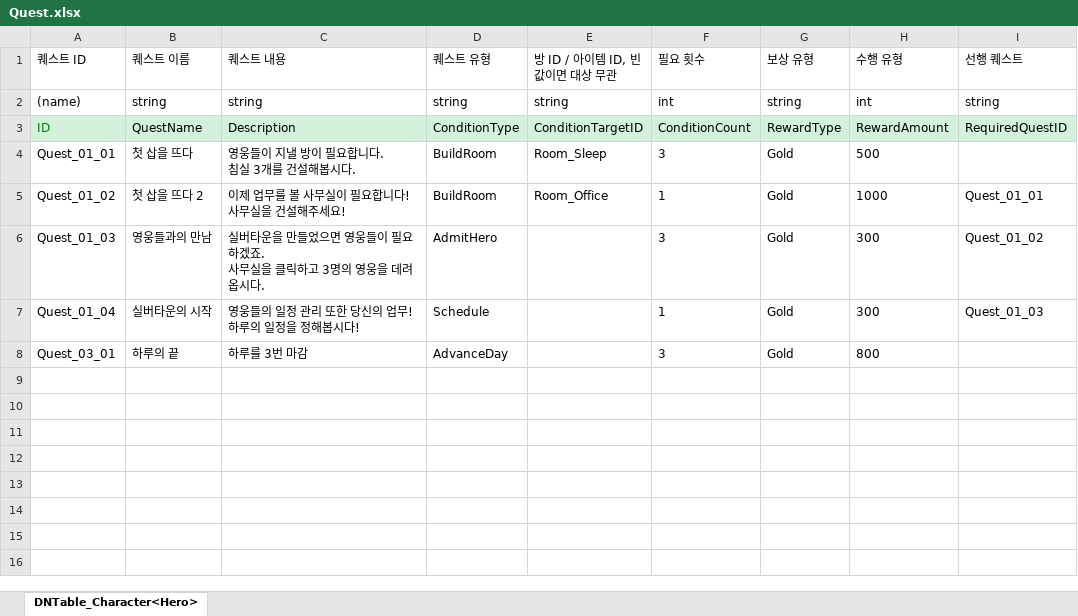
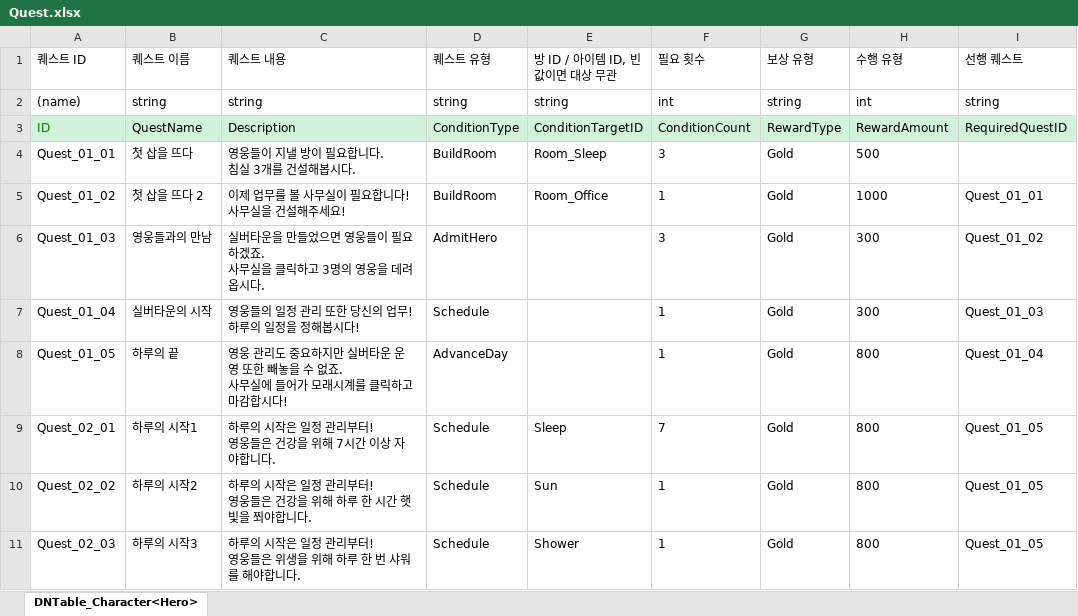
Before and after one commit to OZ-ACE/ACE, an Excel workbook: JsonConverter/ExcelFiles/Quest.xlsx, sheet DNTable_Character<Hero>, drawn as a sheet; values as stored, in another font and other column widths than the file's, no borders; ↵ is a line break in a cell; the diff names each change by its address in the sheet, - before the commit and + after, or states it on an @@ line.

```diff
--- a/JsonConverter/ExcelFiles/Quest.xlsx (sheet DNTable_Character<Hero>)
+++ b/JsonConverter/ExcelFiles/Quest.xlsx (sheet DNTable_Character<Hero>)
-A8 (퀘스트 ID): Quest_03_01
+A8 (퀘스트 ID): Quest_01_05
-C8 (퀘스트 내용): 하루를 3번 마감
+C8 (퀘스트 내용): 영웅 관리도 중요하지만 실버타운 운영 또한 빼놓을 수 없죠. ↵ 사무실에 들어가 모래시계를 클릭하고 마감합시다!
-F8 (필요 횟수): 3
+F8 (필요 횟수): 1
-I8 (선행 퀘스트): (empty)
+I8 (선행 퀘스트): Quest_01_04
+row 9: Quest_02_01 | 하루의 시작1 | 하루의 시작은 일정 관리부터! ↵ 영웅들은 건강을 위해 7시간 이상 자야합니다. | Schedule | Sleep | 7 | Gold | 800 | Quest_01_05
+row 10: Quest_02_02 | 하루의 시작2 | 하루의 시작은 일정 관리부터! ↵ 영웅들은 건강을 위해 하루 한 시간 햇빛을 쬐야합니다. | Schedule | Sun | 1 | Gold | 800 | Quest_01_05
+row 11: Quest_02_03 | 하루의 시작3 | 하루의 시작은 일정 관리부터! ↵ 영웅들은 위생을 위해 하루 한 번 샤워를 해야합니다. | Schedule | Shower | 1 | Gold | 800 | Quest_01_05
```
Also changed, not shown: 14 other files.
